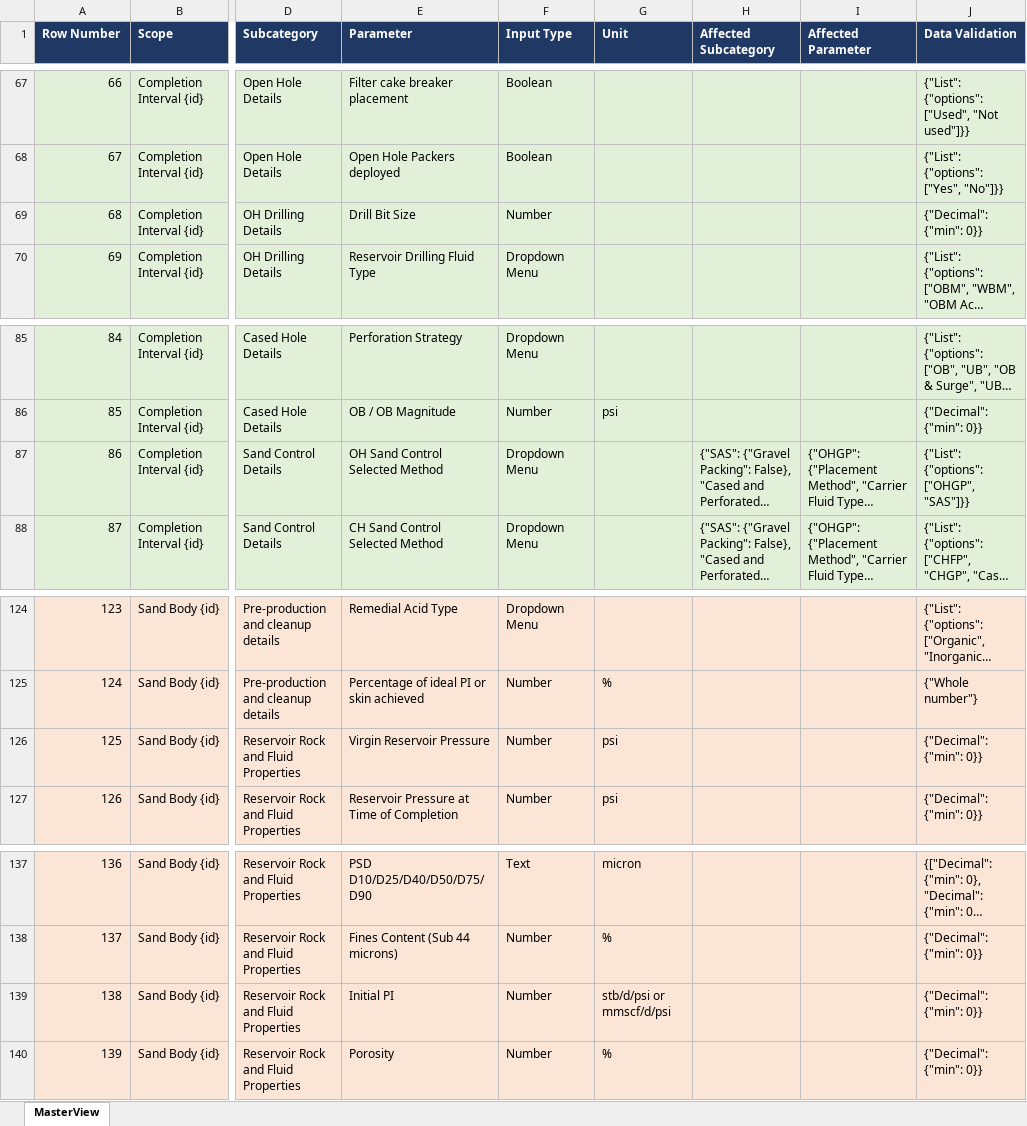
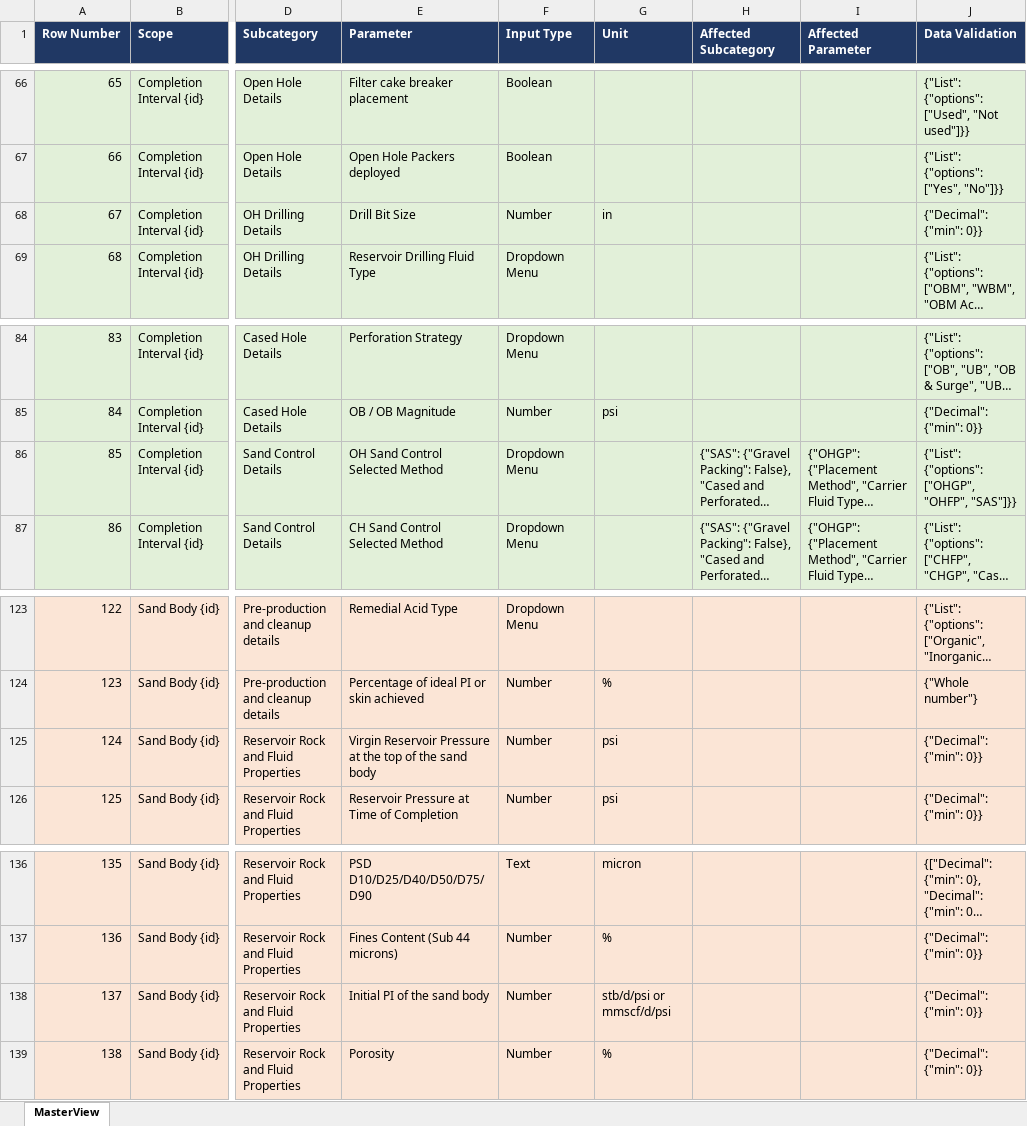
Before and after one commit to msharma-sandcontrol/Sand-control-database-form, an Excel workbook: MASTER.xlsx, sheet MasterView, drawn as a sheet; only a part is shown, gaps mark what is left out; long unchanged cells end in …; values as stored, in another font and other column widths than the file's, no borders; table styles not drawn; addresses are those after the commit; the diff covers the shown part only; the diff names each change by its address in the sheet, - before the commit and + after, or states it on an @@ line.

Commit message:
Apply SME wording edits, drop Well start-up date, and unlock the form
- Rename Sand failure to Sand Control Failure, Well Specific to Well
  Specific Information, and clarify the sand-body Virgin Reservoir
  Pressure and Initial PI labels; migrate the renamed columns in place.
- Remove Well start-up date and renumber the rows after it.
- Give Drill Bit Size a fixed in unit and add OHFP to the open-hole
  sand-control methods.
- Disable the form's expiration date in the generator. The 2026-11-01
  cutoff had locked every copy of the form.
- Reject non-YYYY-MM-DD dates on import instead of silently blanking
  them (Excel rewrites CSV dates when it re-saves a file).

```diff
--- a/MASTER.xlsx (sheet MasterView)
+++ b/MASTER.xlsx (sheet MasterView)
@@ column A (Row Number) renumbered from row 39 down @@
-G68 (Unit): (empty)
+G68 (Unit): in
-J86 (Data Validation): {"List": {"options": ["OHGP", "SAS"]}}
+J86 (Data Validation): {"List": {"options": ["OHGP", "OHFP", "SAS"]}}
-E125 (Parameter): Virgin Reservoir Pressure
+E125 (Parameter): Virgin Reservoir Pressure at the top of the sand body
-E138 (Parameter): Initial PI
+E138 (Parameter): Initial PI of the sand body
```
Also changed, not shown: 1 removed row and 54 edited cells elsewhere in this sheet, 20 other files.
